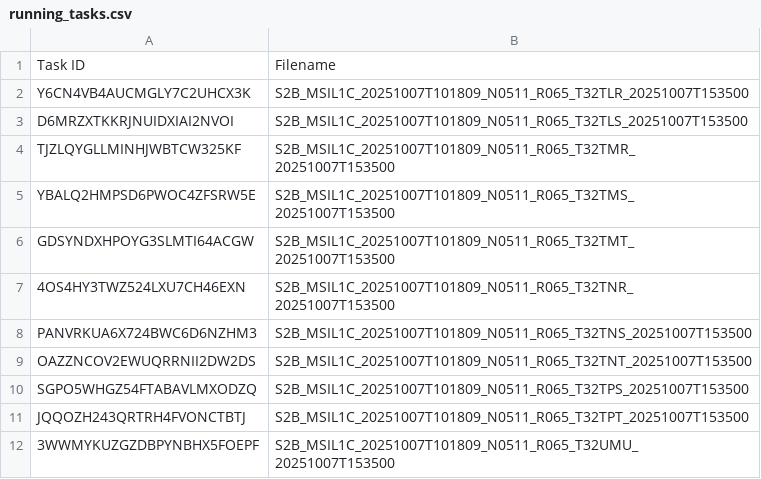
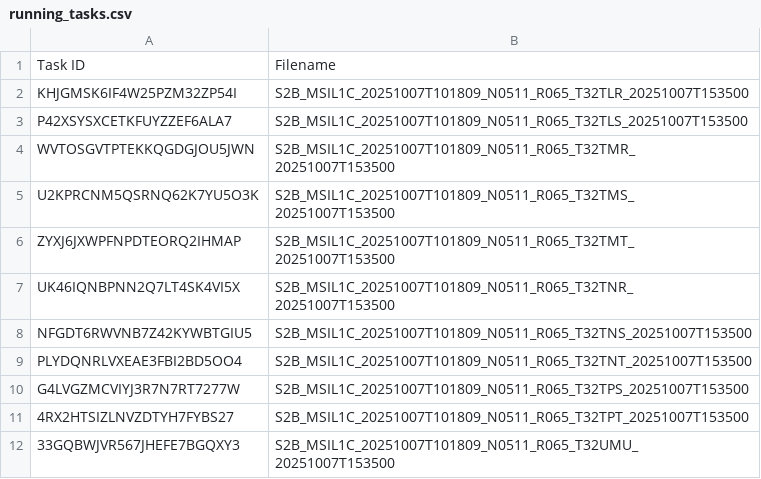
Before and after one commit to swisstopo/topo-satromo-v2, a CSV file: processing/running_tasks.csv, drawn as a sheet.

Commit message:
Processing files done

```diff
--- a/processing/running_tasks.csv
+++ b/processing/running_tasks.csv
@@ -1,12 +1,12 @@
 Task ID,Filename
-Y6CN4VB4AUCMGLY7C2UHCX3K,S2B_MSIL1C_20251007T101809_N0511_R065_T32TLR_20251007T153500
-D6MRZXTKKRJNUIDXIAI2NVOI,S2B_MSIL1C_20251007T101809_N0511_R065_T32TLS_20251007T153500
-TJZLQYGLLMINHJWBTCW325KF,S2B_MSIL1C_20251007T101809_N0511_R065_T32TMR_20251007T153500
-YBALQ2HMPSD6PWOC4ZFSRW5E,S2B_MSIL1C_20251007T101809_N0511_R065_T32TMS_20251007T153500
-GDSYNDXHPOYG3SLMTI64ACGW,S2B_MSIL1C_20251007T101809_N0511_R065_T32TMT_20251007T153500
-4OS4HY3TWZ524LXU7CH46EXN,S2B_MSIL1C_20251007T101809_N0511_R065_T32TNR_20251007T153500
-PANVRKUA6X724BWC6D6NZHM3,S2B_MSIL1C_20251007T101809_N0511_R065_T32TNS_20251007T153500
-OAZZNCOV2EWUQRRNII2DW2DS,S2B_MSIL1C_20251007T101809_N0511_R065_T32TNT_20251007T153500
-SGPO5WHGZ54FTABAVLMXODZQ,S2B_MSIL1C_20251007T101809_N0511_R065_T32TPS_20251007T153500
-JQQOZH243QRTRH4FVONCTBTJ,S2B_MSIL1C_20251007T101809_N0511_R065_T32TPT_20251007T153500
-3WWMYKUZGZDBPYNBHX5FOEPF,S2B_MSIL1C_20251007T101809_N0511_R065_T32UMU_20251007T153500
+KHJGMSK6IF4W25PZM32ZP54I,S2B_MSIL1C_20251007T101809_N0511_R065_T32TLR_20251007T153500
+P42XSYSXCETKFUYZZEF6ALA7,S2B_MSIL1C_20251007T101809_N0511_R065_T32TLS_20251007T153500
+WVTOSGVTPTEKKQGDGJOU5JWN,S2B_MSIL1C_20251007T101809_N0511_R065_T32TMR_20251007T153500
+U2KPRCNM5QSRNQ62K7YU5O3K,S2B_MSIL1C_20251007T101809_N0511_R065_T32TMS_20251007T153500
+ZYXJ6JXWPFNPDTEORQ2IHMAP,S2B_MSIL1C_20251007T101809_N0511_R065_T32TMT_20251007T153500
+UK46IQNBPNN2Q7LT4SK4VI5X,S2B_MSIL1C_20251007T101809_N0511_R065_T32TNR_20251007T153500
+NFGDT6RWVNB7Z42KYWBTGIU5,S2B_MSIL1C_20251007T101809_N0511_R065_T32TNS_20251007T153500
+PLYDQNRLVXEAE3FBI2BD5OO4,S2B_MSIL1C_20251007T101809_N0511_R065_T32TNT_20251007T153500
+G4LVGZMCVIYJ3R7N7RT7277W,S2B_MSIL1C_20251007T101809_N0511_R065_T32TPS_20251007T153500
+4RX2HTSIZLNVZDTYH7FYBS27,S2B_MSIL1C_20251007T101809_N0511_R065_T32TPT_20251007T153500
+33GQBWJVR567JHEFE7BGQXY3,S2B_MSIL1C_20251007T101809_N0511_R065_T32UMU_20251007T153500
```
Also changed, not shown: 11 other files.
